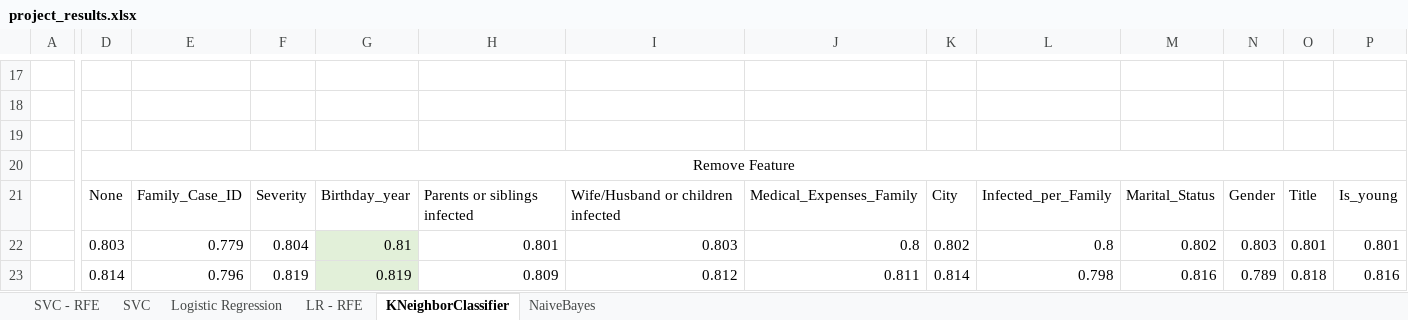
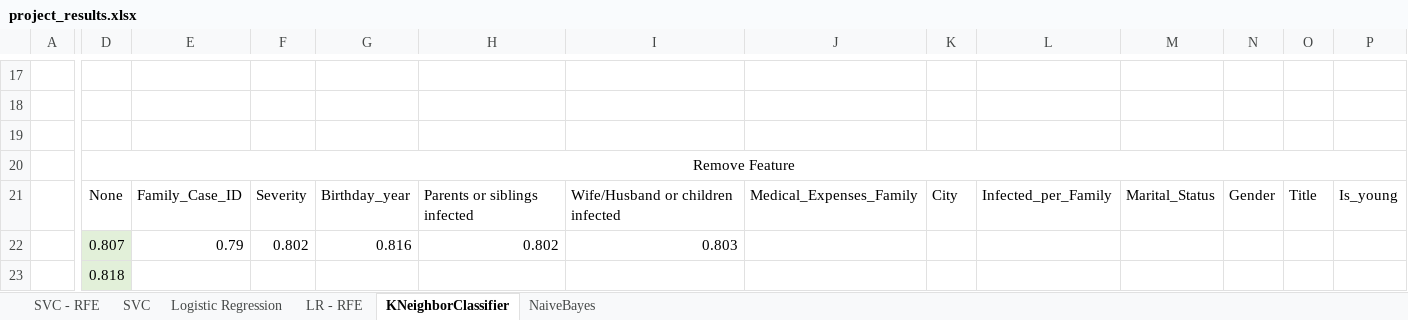
Before and after one commit to CatPalha/machineLearningProject, an Excel workbook: project_results.xlsx, sheet KNeighborClassifier, drawn as a sheet; only a part is shown, gaps mark what is left out; values as stored, in another font and other column widths than the file's, no borders; the diff covers the shown part only; the diff names each change by its address in the sheet, - before the commit and + after, or states it on an @@ line.

```diff
--- a/project_results.xlsx (sheet KNeighborClassifier)
+++ b/project_results.xlsx (sheet KNeighborClassifier)
-D22: 0.803
+D22: 0.807
-D22:D23 fill: none
+D22:D23 fill: #E2F0D9
-E22: 0.779
+E22: 0.79
-F22: 0.804
+F22: 0.802
-G22: 0.81
+G22: 0.816
-G22:G23 fill: #E2F0D9
+G22:G23 fill: none
-H22: 0.801
+H22: 0.802
-J22: 0.8
+J22: (empty)
-K22: 0.802
+K22: (empty)
-L22: 0.8
+L22: (empty)
-M22: 0.802
+M22: (empty)
-N22: 0.803
+N22: (empty)
-O22: 0.801
+O22: (empty)
-P22: 0.801
+P22: (empty)
-D23: 0.814
+D23: 0.818
-E23: 0.796
+E23: (empty)
-F23: 0.819
+F23: (empty)
-G23: 0.819
+G23: (empty)
-H23: 0.809
+H23: (empty)
-I23: 0.812
+I23: (empty)
-J23: 0.811
+J23: (empty)
-K23: 0.814
+K23: (empty)
-L23: 0.798
+L23: (empty)
-M23: 0.816
+M23: (empty)
-N23: 0.789
+N23: (empty)
-O23: 0.818
+O23: (empty)
-P23: 0.816
+P23: (empty)
```
Also changed, not shown: 12 added rows, 12 removed rows, 130 edited cells and cell formats elsewhere in this sheet, 1 other file.
